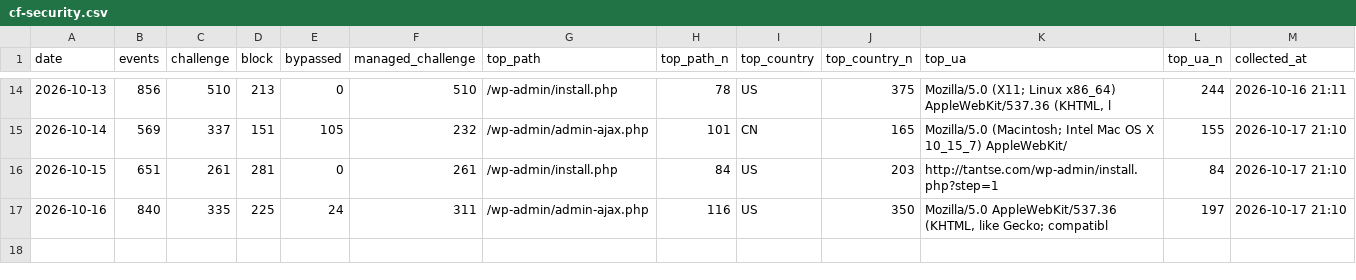
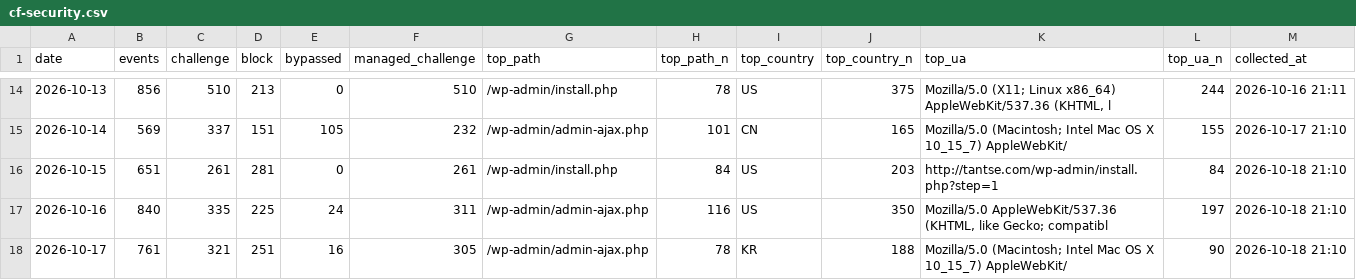
Before and after one commit to GeekBilly/theseventhrealm, a CSV file: 11-运营/data/cf-security.csv, drawn as a sheet; only a part is shown, gaps mark what is left out.

```diff
--- a/11-运营/data/cf-security.csv
+++ b/11-运营/data/cf-security.csv
@@ -15,3 +15,4 @@ date,events,challenge,block,bypassed,managed_challenge,top_path,top_path_n,top_c
 2026-10-14,569,337,151,105,232,/wp-admin/admin-ajax.php,101,CN,165,Mozilla/5.0 (Macintosh; Intel Mac OS X 10_15_7) AppleWebKit/,155,2026-10-17 21:10
-2026-10-15,651,261,281,0,261,/wp-admin/install.php,84,US,203,http://tantse.com/wp-admin/install.php?step=1,84,2026-10-17 21:10
-2026-10-16,840,335,225,24,311,/wp-admin/admin-ajax.php,116,US,350,"Mozilla/5.0 AppleWebKit/537.36 (KHTML, like Gecko; compatibl",197,2026-10-17 21:10
+2026-10-15,651,261,281,0,261,/wp-admin/install.php,84,US,203,http://tantse.com/wp-admin/install.php?step=1,84,2026-10-18 21:10
+2026-10-16,840,335,225,24,311,/wp-admin/admin-ajax.php,116,US,350,"Mozilla/5.0 AppleWebKit/537.36 (KHTML, like Gecko; compatibl",197,2026-10-18 21:10
+2026-10-17,761,321,251,16,305,/wp-admin/admin-ajax.php,78,KR,188,Mozilla/5.0 (Macintosh; Intel Mac OS X 10_15_7) AppleWebKit/,90,2026-10-18 21:10
```
Also changed, not shown: 04-市场/03-推广获客/数据回收/站点分析/站点数据.csv, 11-运营/data/deepseek-balance.csv, 32 other files.
